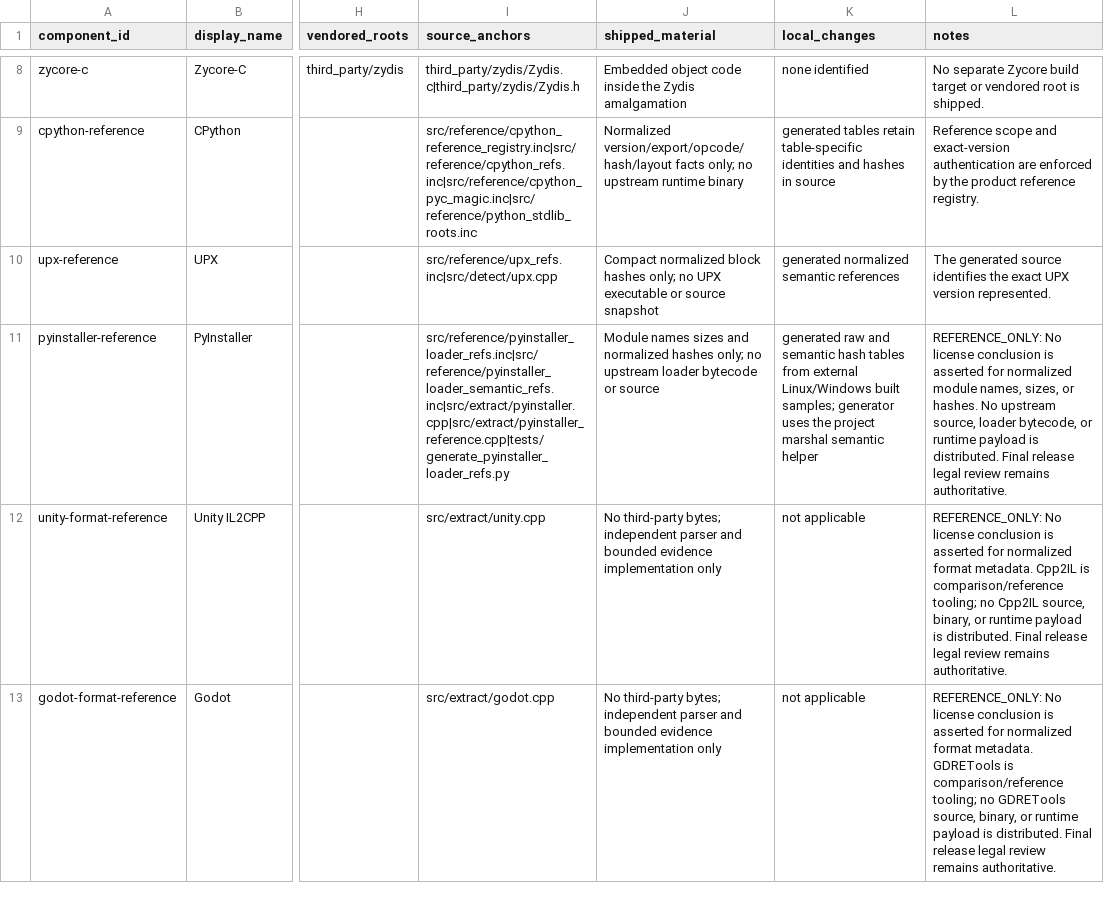
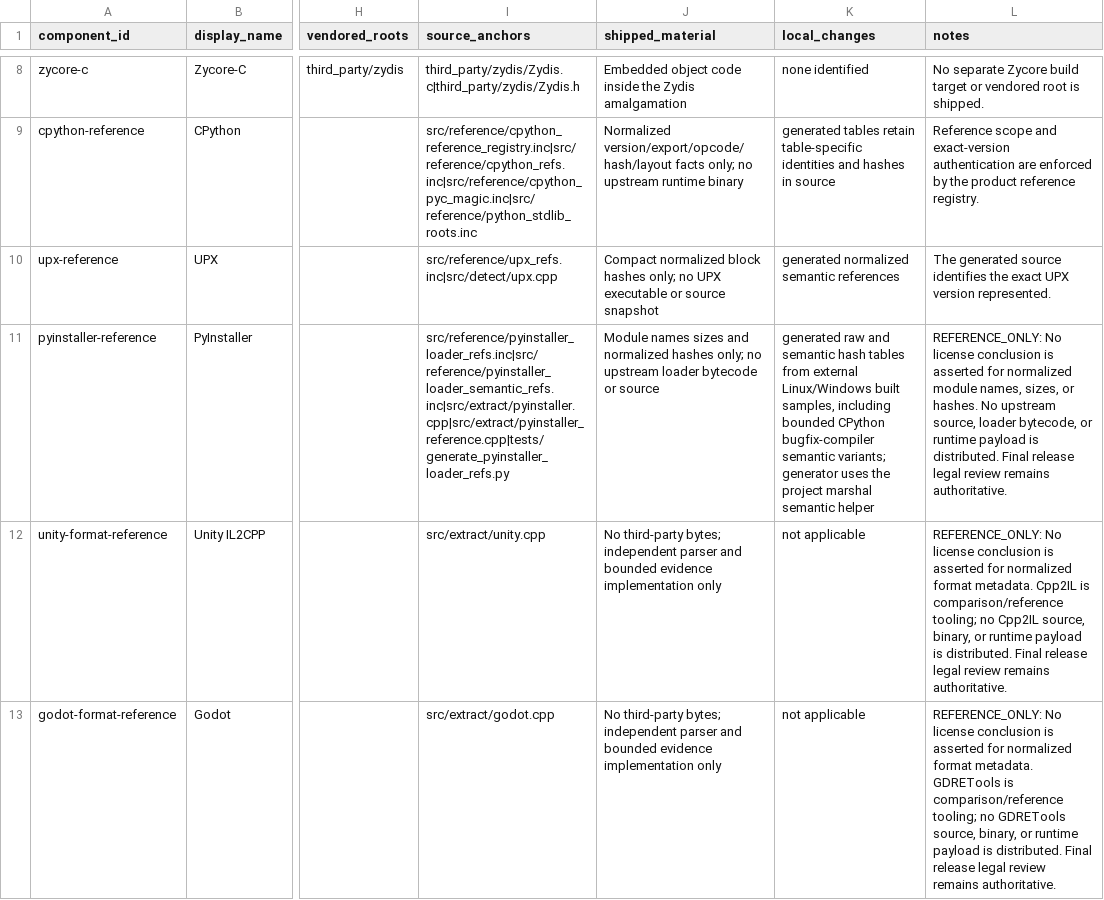
Before and after one commit to mxym/auto-refirst, a CSV file: docs/THIRD_PARTY_PROVENANCE.csv, drawn as a sheet; only a part is shown, gaps mark what is left out; the diff names each change by its address in the sheet, - before the commit and + after, or states it on an @@ line.

Commit message:
feat: cover Python 3.10 PyInstaller compiler variants

```diff
--- a/docs/THIRD_PARTY_PROVENANCE.csv
+++ b/docs/THIRD_PARTY_PROVENANCE.csv
-K11 (local_changes): …Linux/Windows built samples; generator uses…
+K11 (local_changes): …Linux/Windows built samples, including bounded CPython bugfix-compiler semantic variants; generator uses…
```
Also changed, not shown: 4 other files.
